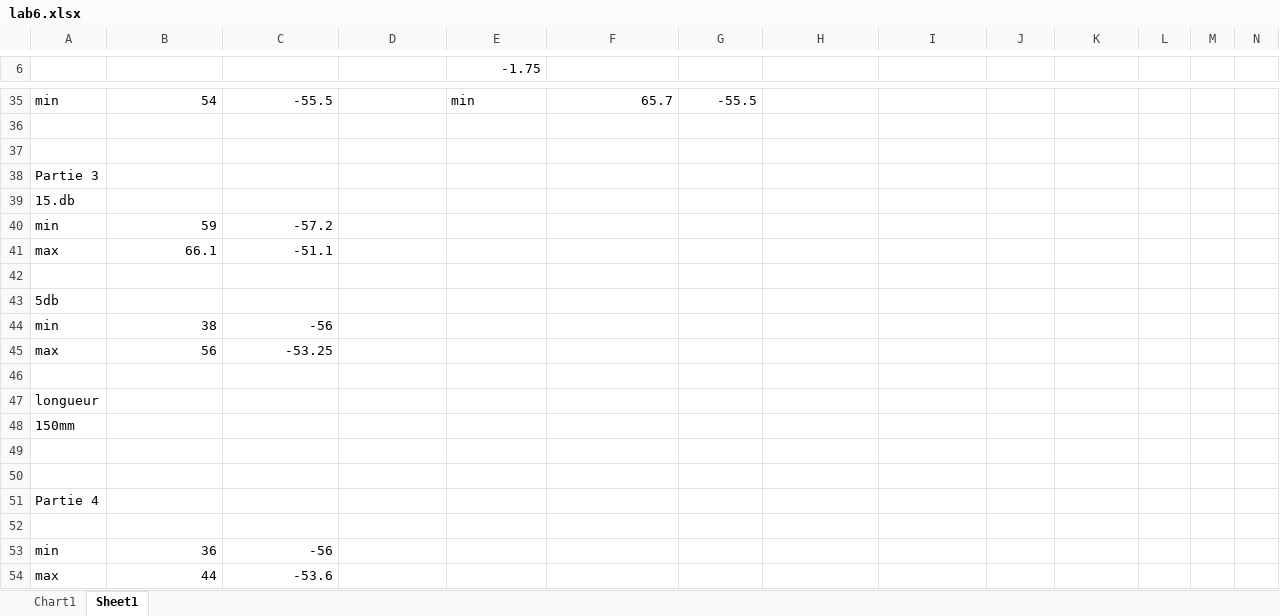
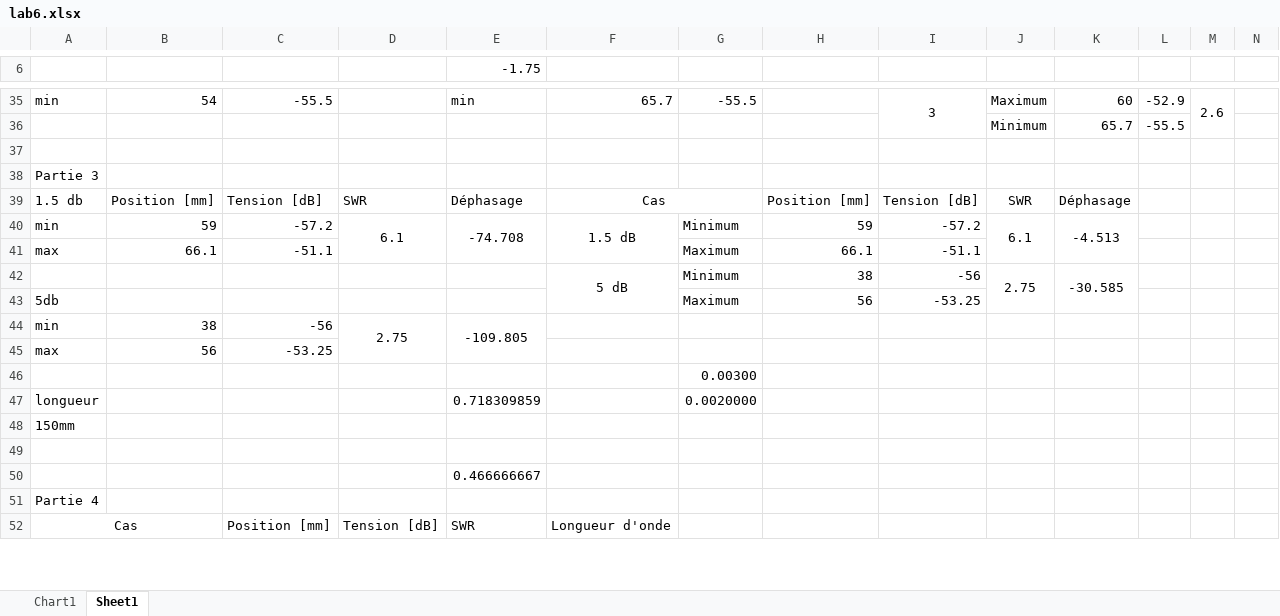
Before and after one commit to francisvalois/TOEM, an Excel workbook: lab6/lab6.xlsx, sheet Sheet1, drawn as a sheet; only a part is shown, gaps mark what is left out; values as stored, in another font and other column widths than the file's, no borders; removed rows and columns are numbered as before the commit, all else as after; rows hold the shown columns only; the diff covers the shown part only; the diff names each change by its address in the sheet, - before the commit and + after, or states it on an @@ line.

```diff
--- a/lab6/lab6.xlsx (sheet Sheet1)
+++ b/lab6/lab6.xlsx (sheet Sheet1)
-I35: (empty)
+I35: 3
+I35:I36 merged
-J35: (empty)
+J35: Maximum
-K35: (empty)
+K35: 60
-L35: (empty)
+L35: -52.9
-M35: (empty)
+M35: 2.6
+M35:M36 merged
-row 36: (empty)
+row 36:  |  |  |  |  |  |  |  |  | Minimum | 65.7 | -55.5
-row 39: 15.db
-row 40: min | 59 | -57.2
+row 39: 1.5 db | Position [mm] | Tension [dB] | SWR | Déphasage | Cas |  | Position [mm] | Tension [dB] | SWR | Déphasage
+row 40: min | 59 | -57.2 | 6.1 | -74.708 | 1.5 dB | Minimum | 59 | -57.2 | 6.1 | -4.513
-G41: (empty)
+G41: Maximum
-H41: (empty)
+H41: 66.1
-I41: (empty)
+I41: -51.1
-row 42: (empty)
+row 42:  |  |  |  |  | 5 dB | Minimum | 38 | -56 | 2.75 | -30.585
+F42:F43 merged
+J42:J43 merged
+K42:K43 merged
-row 43: 5db
+row 43: 5db |  |  |  |  |  | Maximum | 56 | -53.25
-D44: (empty)
+D44: 2.75
+D44:D45 merged
-E44 (-1.75): (empty)
+E44 (-1.75): -109.805
+E44:E45 merged
-G46: (empty)
+G46: 0.00300
-E47 (-1.75): (empty)
+E47 (-1.75): 0.718309859
-G47: (empty)
+G47: 0.0020000
-E50 (-1.75): (empty)
+E50 (-1.75): 0.466666667
-row 52: (empty)
+row 52: Cas |  | Position [mm] | Tension [dB] | SWR | Longueur d'onde
+A52:B52 merged
-row 53: min | 36 | -56
-row 54: max | 44 | -53.6
```
Also changed, not shown: 6 added rows, 7 removed rows, 46 edited cells and merged cells elsewhere in this sheet, charts or pictures, 15 other files.
